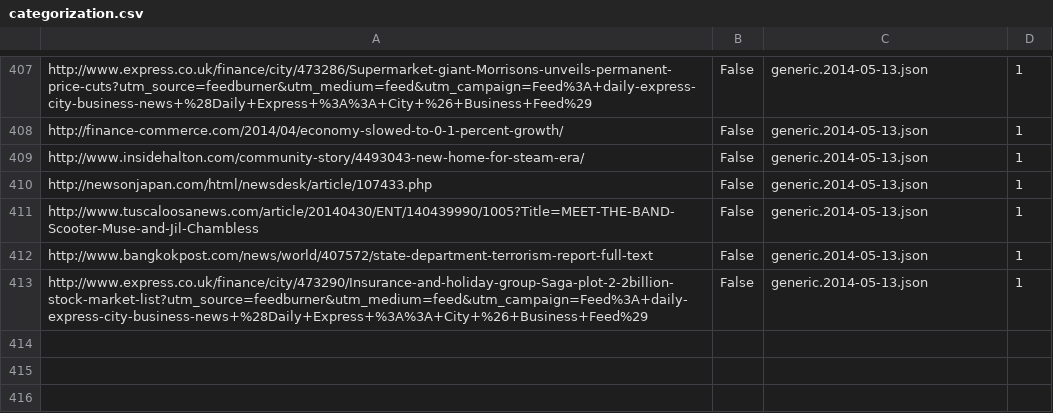
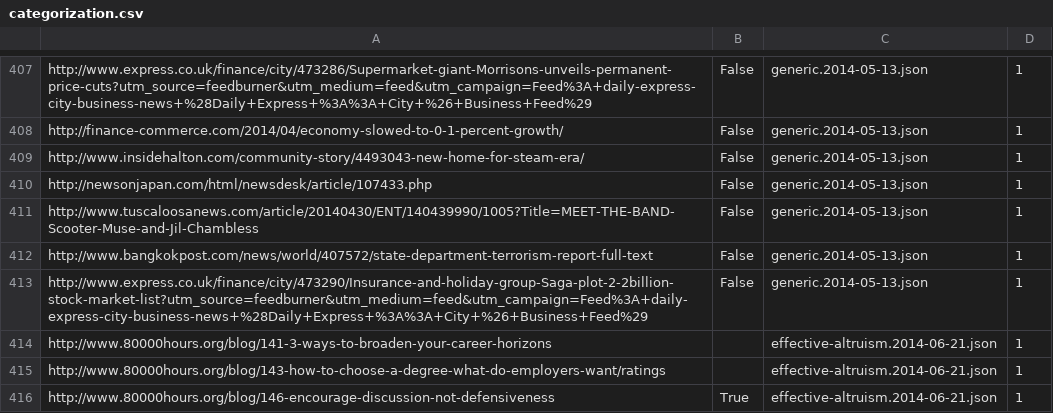
Before and after one commit to Telofy/precise-altruism, a CSV file: categorization.csv, drawn as a sheet; only a part is shown, gaps mark what is left out; the diff names each change by its address in the sheet, - before the commit and + after, or states it on an @@ line.

Commit message:
Classification

```diff
--- a/categorization.csv
+++ b/categorization.csv
+row 414: http://www.80000hours.org/blog/141-3-ways-to-broaden-your-career-horizons |  | effective-altruism.2014-06-21.json | 1
+row 415: http://www.80000hours.org/blog/143-how-to-choose-a-degree-what-do-employers-want/ratings |  | effective-altruism.2014-06-21.json | 1
+row 416: http://www.80000hours.org/blog/146-encourage-discussion-not-defensiveness | True | effective-altruism.2014-06-21.json | 1
```
